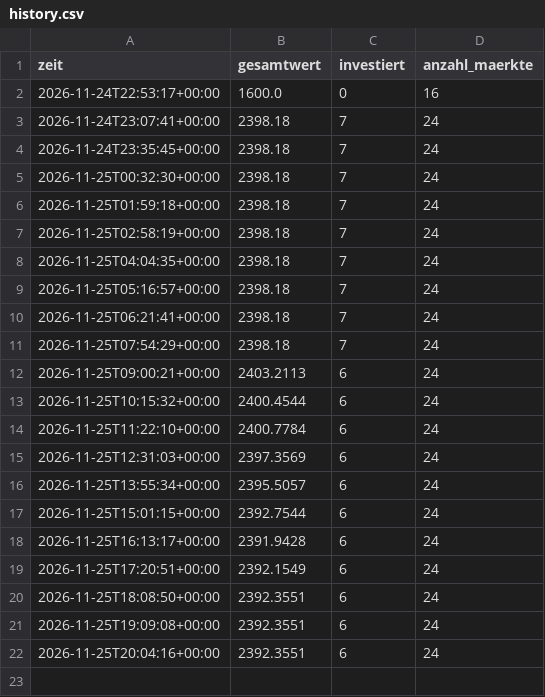
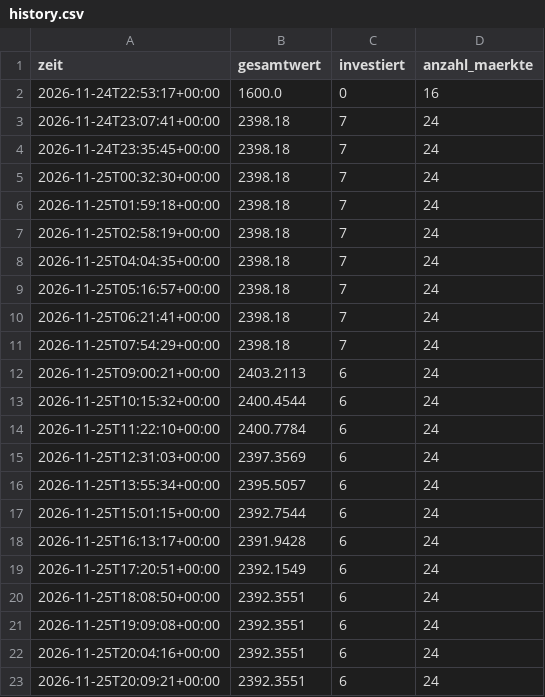
Before and after one commit to getmanalexander286/tradingbot, a CSV file: state/langsam/history.csv, drawn as a sheet.

```diff
--- a/state/langsam/history.csv
+++ b/state/langsam/history.csv
@@ -22 +22,2 @@ zeit,gesamtwert,investiert,anzahl_maerkte
 2026-11-25T20:04:16+00:00,2392.3551,6,24
+2026-11-25T20:09:21+00:00,2392.3551,6,24
```
Also changed, not shown: state/day/history.csv, state/schnell/history.csv, 3 other files.
